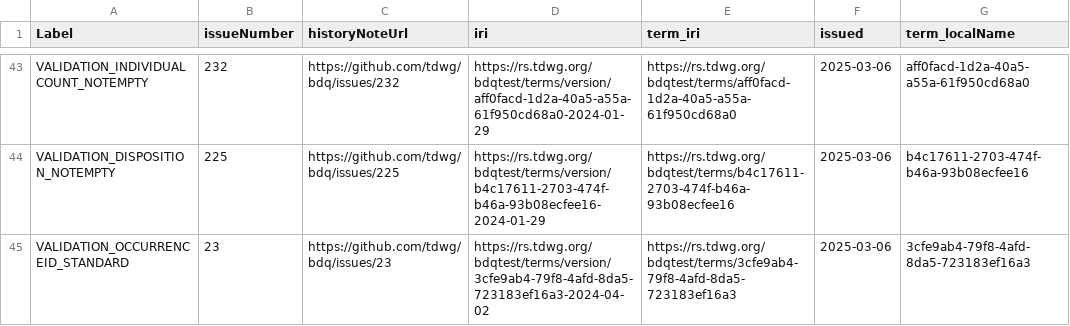
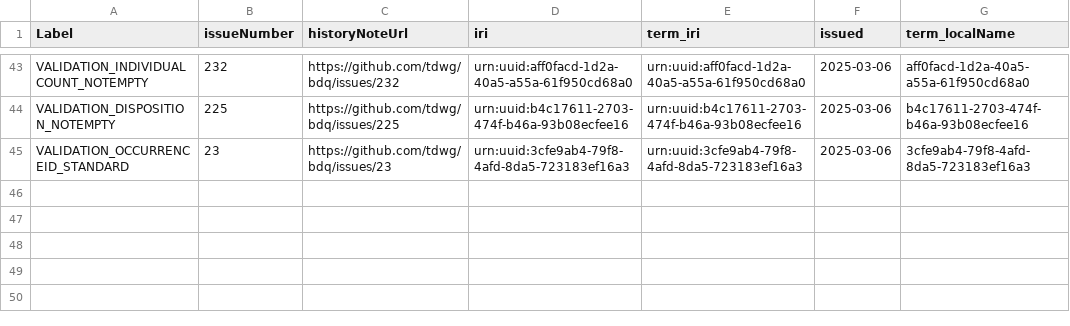
Before and after one commit to FilteredPush/rec_occur_qc, a CSV file: generation/metadata_tests.csv, drawn as a sheet; only a part is shown, gaps mark what is left out; the diff covers the shown part only; the diff names each change by its address in the sheet, - before the commit and + after, or states it on an @@ line.

```diff
--- a/generation/metadata_tests.csv
+++ b/generation/metadata_tests.csv
-D43 (iri): https://rs.tdwg.org/bdqtest/terms/version/aff0facd-1d2a-40a5-a55a-61f950cd68a0-2024-01-29
+D43 (iri): urn:uuid:aff0facd-1d2a-40a5-a55a-61f950cd68a0
-E43 (term_iri): https://rs.tdwg.org/bdqtest/terms/aff0facd-1d2a-40a5-a55a-61f950cd68a0
+E43 (term_iri): urn:uuid:aff0facd-1d2a-40a5-a55a-61f950cd68a0
-D44 (iri): https://rs.tdwg.org/bdqtest/terms/version/b4c17611-2703-474f-b46a-93b08ecfee16-2024-01-29
+D44 (iri): urn:uuid:b4c17611-2703-474f-b46a-93b08ecfee16
-E44 (term_iri): https://rs.tdwg.org/bdqtest/terms/b4c17611-2703-474f-b46a-93b08ecfee16
+E44 (term_iri): urn:uuid:b4c17611-2703-474f-b46a-93b08ecfee16
-D45 (iri): https://rs.tdwg.org/bdqtest/terms/version/3cfe9ab4-79f8-4afd-8da5-723183ef16a3-2024-04-02
+D45 (iri): urn:uuid:3cfe9ab4-79f8-4afd-8da5-723183ef16a3
-E45 (term_iri): https://rs.tdwg.org/bdqtest/terms/3cfe9ab4-79f8-4afd-8da5-723183ef16a3
+E45 (term_iri): urn:uuid:3cfe9ab4-79f8-4afd-8da5-723183ef16a3
```
Also changed, not shown: 32 edited cells elsewhere in this file, generation/additional_guids.csv, 1 other file.
